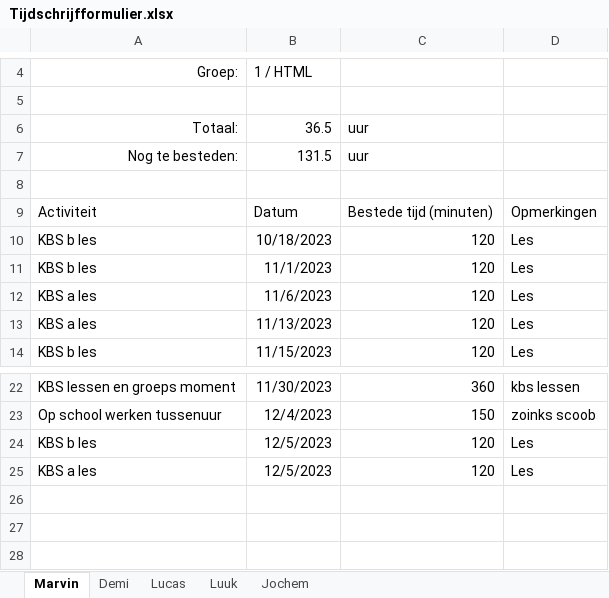
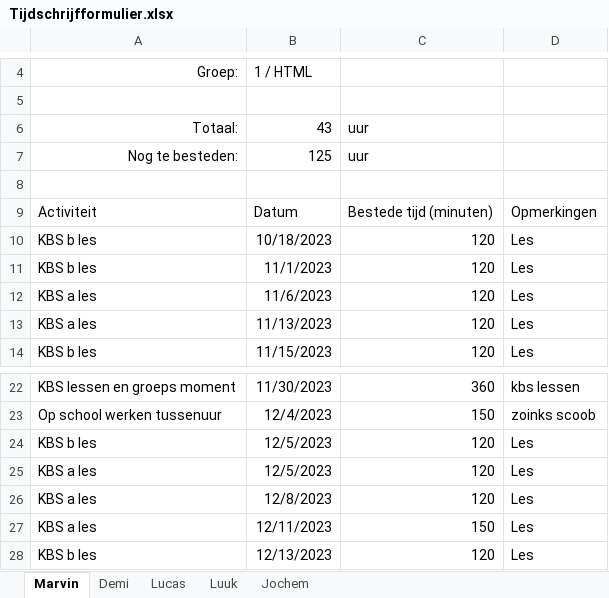
Before and after one commit to YoungSilent/nerdy_gadgets, an Excel workbook: docs/oplevering/08Projectdocumentatie/Tijdschrijfformulier.xlsx, sheet Marvin, drawn as a sheet; only a part is shown, gaps mark what is left out; values as stored, in another font and other column widths than the file's, no borders; table styles not drawn; the diff names each change by its address in the sheet, - before the commit and + after, or states it on an @@ line.

```diff
--- a/docs/oplevering/08Projectdocumentatie/Tijdschrijfformulier.xlsx (sheet Marvin)
+++ b/docs/oplevering/08Projectdocumentatie/Tijdschrijfformulier.xlsx (sheet Marvin)
-B6: 36.5
+B6: 43
-B7: 131.5
+B7: 125
+row 26: KBS a les | 12/8/2023 | 120 | Les
+row 27: KBS a les | 12/11/2023 | 150 | Les
+row 28: KBS b les | 12/13/2023 | 120 | Les
```
Also changed, not shown: sheet Demi, sheet Luuk, sheet Lucas.
